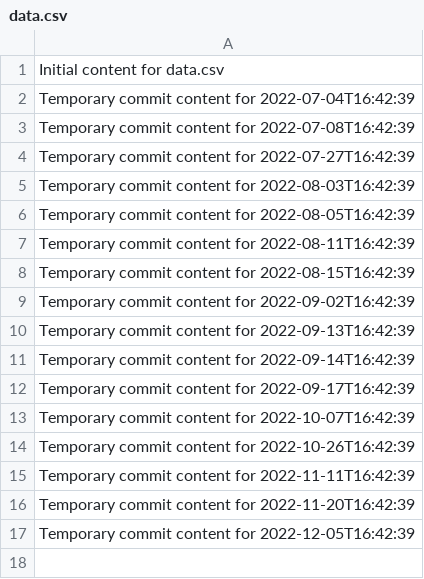
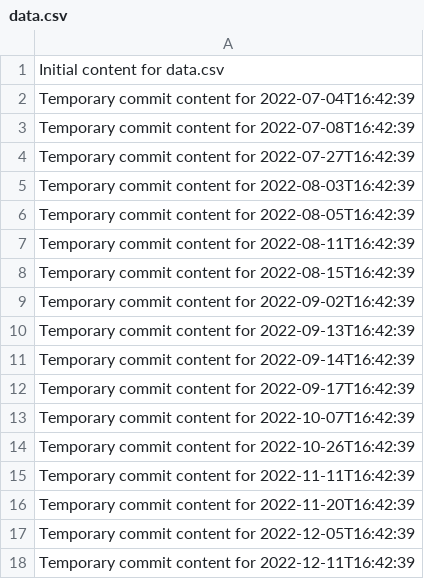
Before and after one commit to git86/cloud-365-i, a CSV file: data.csv, drawn as a sheet.

```diff
--- a/data.csv
+++ b/data.csv
@@ -17 +17,2 @@ Temporary commit content for 2022-11-20T16:42:39
 Temporary commit content for 2022-12-05T16:42:39
+Temporary commit content for 2022-12-11T16:42:39
```
